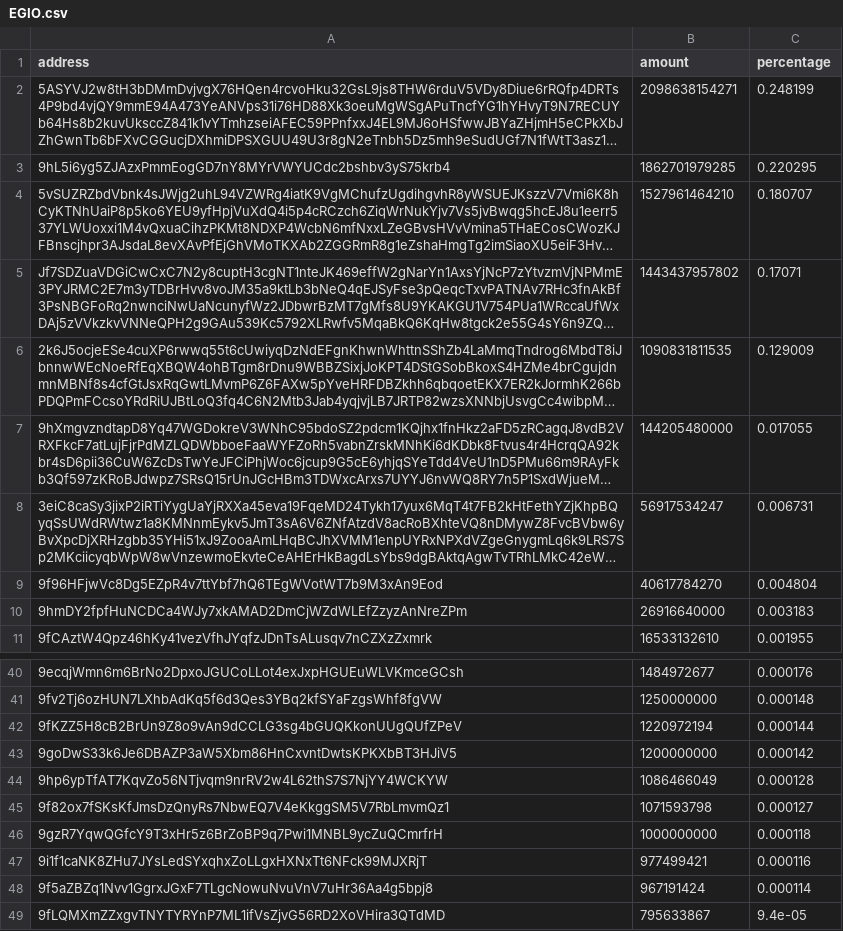
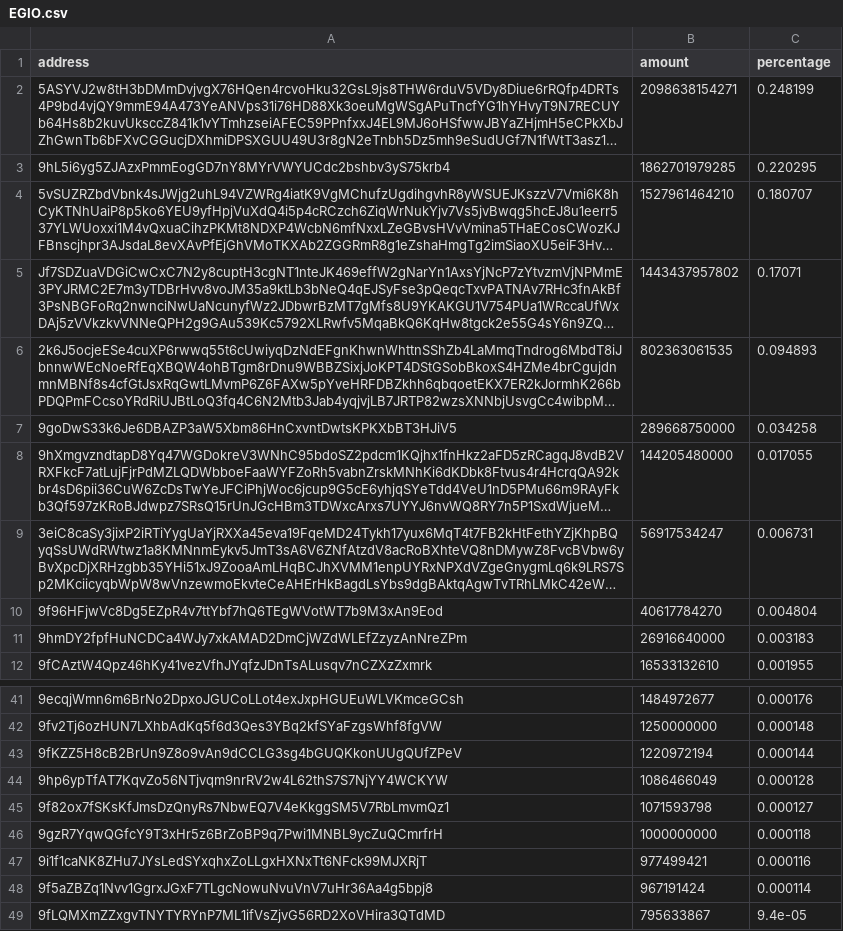
Before and after one commit to babygrenade/ergo-tokenautics, a CSV file: data/EGIO.csv, drawn as a sheet; only a part is shown, gaps mark what is left out; long unchanged cells end in …; removed rows and columns are numbered as before the commit, all else as after; the diff names each change by its address in the sheet, - before the commit and + after, or states it on an @@ line.

```diff
--- a/data/EGIO.csv
+++ b/data/EGIO.csv
-B6 (amount): 1090831811535
+B6 (amount): 802363061535
-C6 (percentage): 0.129009
+C6 (percentage): 0.094893
+row 7: 9goDwS33k6Je6DBAZP3aW5Xbm86HnCxvntDwtsKPKXbBT3HJiV5 | 289668750000 | 0.034258
-row 43: 9goDwS33k6Je6DBAZP3aW5Xbm86HnCxvntDwtsKPKXbBT3HJiV5 | 1200000000 | 0.000142
```
Also changed, not shown: data/EXLE.csv, data/NETA.csv, 5 other files.
